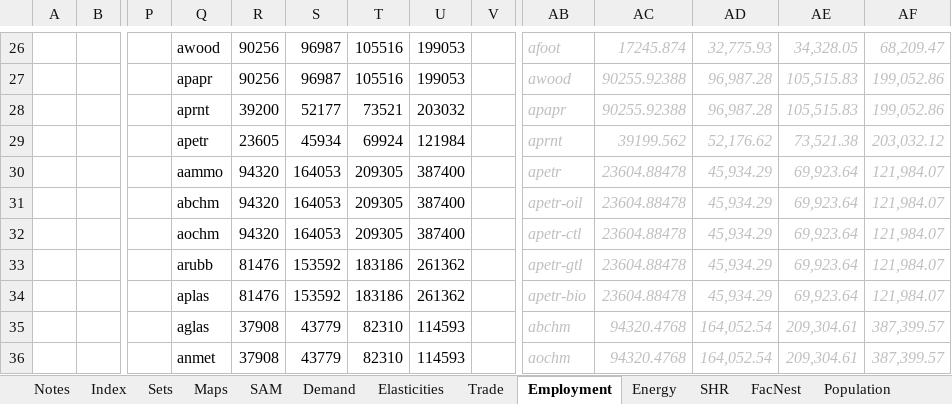
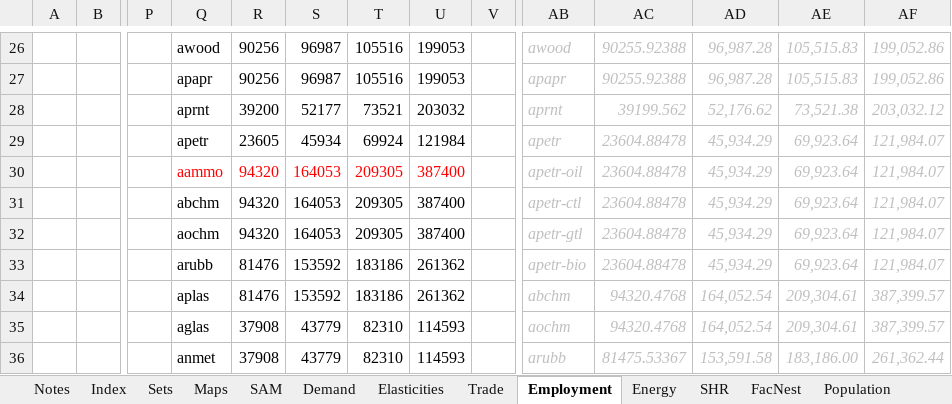
Before and after one commit to brunomerven/SATIMGE, an Excel workbook: CGE/1model.xlsx, sheet Employment, drawn as a sheet; only a part is shown, gaps mark what is left out; values as stored, in another font and other column widths than the file's, no borders; the diff covers the shown part only; the diff names each change by its address in the sheet, - before the commit and + after, or states it on an @@ line.

```diff
--- a/CGE/1model.xlsx (sheet Employment)
+++ b/CGE/1model.xlsx (sheet Employment)
-AB26: afoot
+AB26: awood
-AC26: 17245.874
+AC26: 90255.92388
-AD26: 32,775.93
+AD26: 96,987.28
-AE26: 34,328.05
+AE26: 105,515.83
-AF26: 68,209.47
+AF26: 199,052.86
-AB27: awood
+AB27: apapr
-AB28: apapr
+AB28: aprnt
-AC28: 90255.92388
+AC28: 39199.562
-AD28: 96,987.28
+AD28: 52,176.62
-AE28: 105,515.83
+AE28: 73,521.38
-AF28: 199,052.86
+AF28: 203,032.12
-AB29: aprnt
+AB29: apetr
-AC29: 39199.562
+AC29: 23604.88478
-AD29: 52,176.62
+AD29: 45,934.29
-AE29: 73,521.38
+AE29: 69,923.64
-AF29: 203,032.12
+AF29: 121,984.07
-Q30:U30 text colour: black
+Q30:U30 text colour: #FF0000
-AB30: apetr
+AB30: apetr-oil
-AB31: apetr-oil
+AB31: apetr-ctl
-AB32: apetr-ctl
+AB32: apetr-gtl
-AB33: apetr-gtl
+AB33: apetr-bio
-AB34: apetr-bio
+AB34: abchm
-AC34: 23604.88478
+AC34: 94320.4768
-AD34: 45,934.29
+AD34: 164,052.54
-AE34: 69,923.64
+AE34: 209,304.61
-AF34: 121,984.07
+AF34: 387,399.57
-AB35: abchm
+AB35: aochm
-AB36: aochm
+AB36: arubb
-AC36: 94320.4768
+AC36: 81475.53367
-AD36: 164,052.54
+AD36: 153,591.58
-AE36: 209,304.61
+AE36: 183,186.00
-AF36: 387,399.57
+AF36: 261,362.44
```
Also changed, not shown: 5 added rows, 6 removed rows, 120 edited cells and cell formats elsewhere in this sheet, formulas that keep their value, 1 other file.
